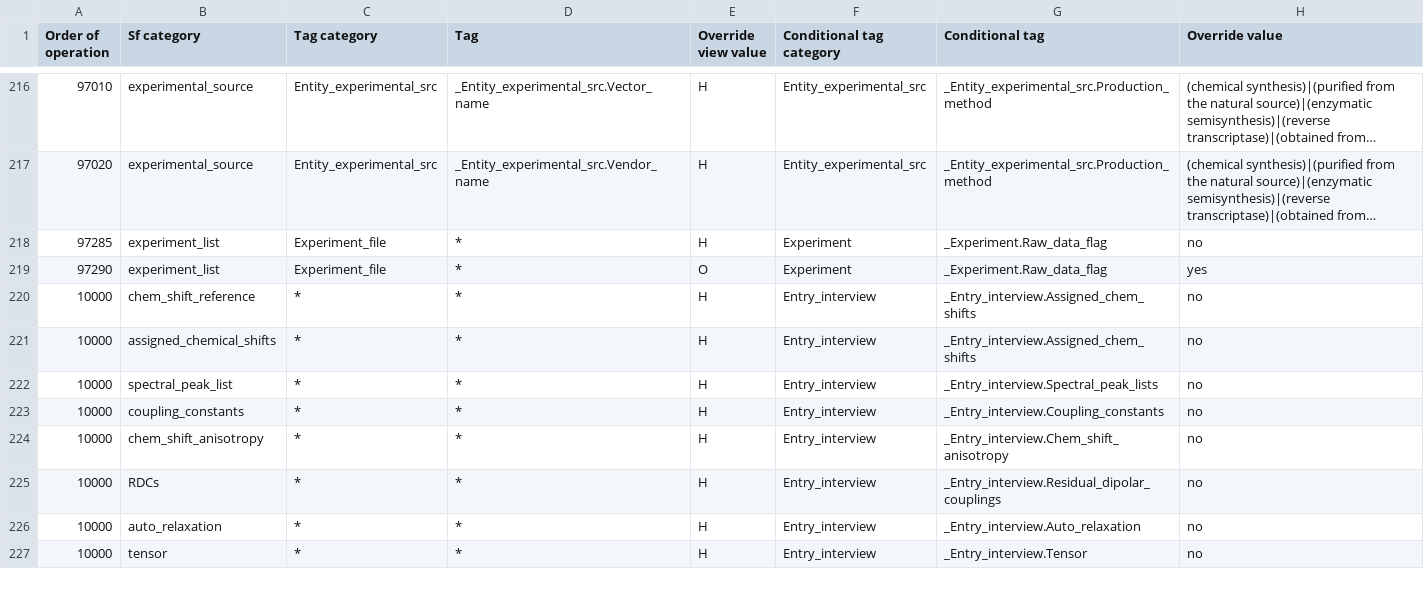
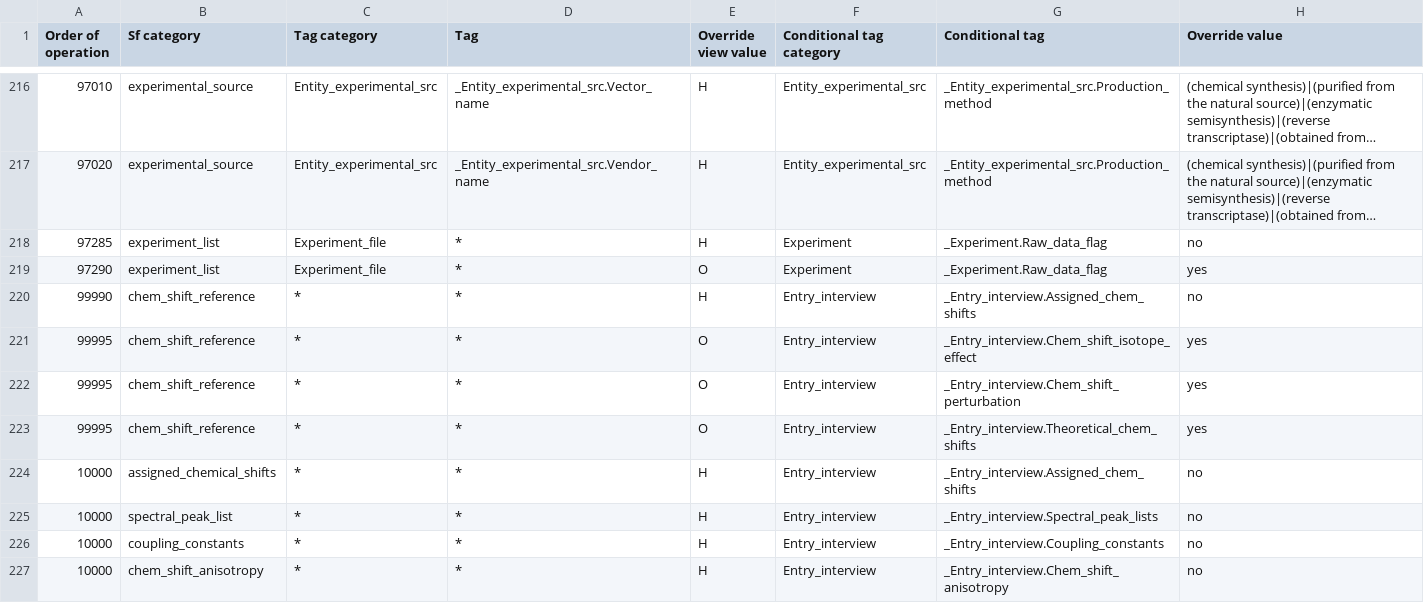
Before and after one commit to bmrb-io/nmr-star-dictionary, a CSV file: NMR-STAR/internal_106_distribution/adit_man_over.csv, drawn as a sheet; only a part is shown, gaps mark what is left out; the shorter side is filled out with more unchanged rows; long unchanged cells end in …; the diff names each change by its address in the sheet, - before the commit and + after, or states it on an @@ line.

Commit message:
Make sure that chem_shift_reference shows up for not just assigned chemical shifts, but also for Chem_shift_isotope_effect, Chem_shift_perturbation, and Theoretical_chem_shifts

```diff
--- a/NMR-STAR/internal_106_distribution/adit_man_over.csv
+++ b/NMR-STAR/internal_106_distribution/adit_man_over.csv
-A220 (Order of operation): 10000
+A220 (Order of operation): 99990
+row 221: 99995 | chem_shift_reference | * | * | O | Entry_interview | _Entry_interview.Chem_shift_isotope_effect | yes
+row 222: 99995 | chem_shift_reference | * | * | O | Entry_interview | _Entry_interview.Chem_shift_perturbation | yes
+row 223: 99995 | chem_shift_reference | * | * | O | Entry_interview | _Entry_interview.Theoretical_chem_shifts | yes
```
Also changed, not shown: NMR-STAR/internal_106_source/adit_man_over.csv.
